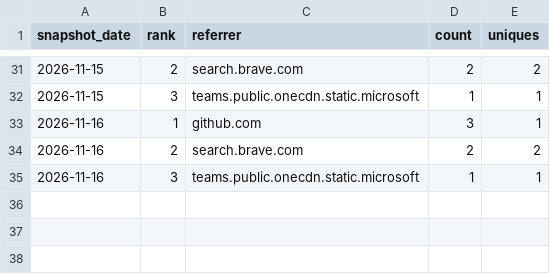
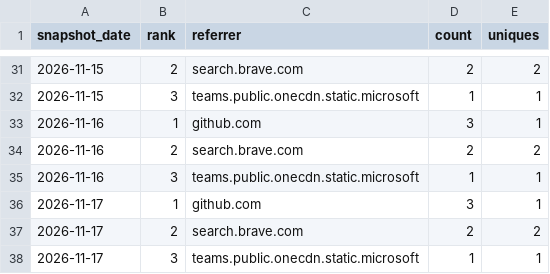
Before and after one commit to danielep71/K-FRTB-ASA, a CSV file: data/referrers.csv, drawn as a sheet; only a part is shown, gaps mark what is left out; the diff names each change by its address in the sheet, - before the commit and + after, or states it on an @@ line.

```diff
--- a/data/referrers.csv
+++ b/data/referrers.csv
+row 36: 2026-11-17 | 1 | github.com | 3 | 1
+row 37: 2026-11-17 | 2 | search.brave.com | 2 | 2
+row 38: 2026-11-17 | 3 | teams.public.onecdn.static.microsoft | 1 | 1
```
Also changed, not shown: data/daily.csv, data/paths.csv, 2 other files.
